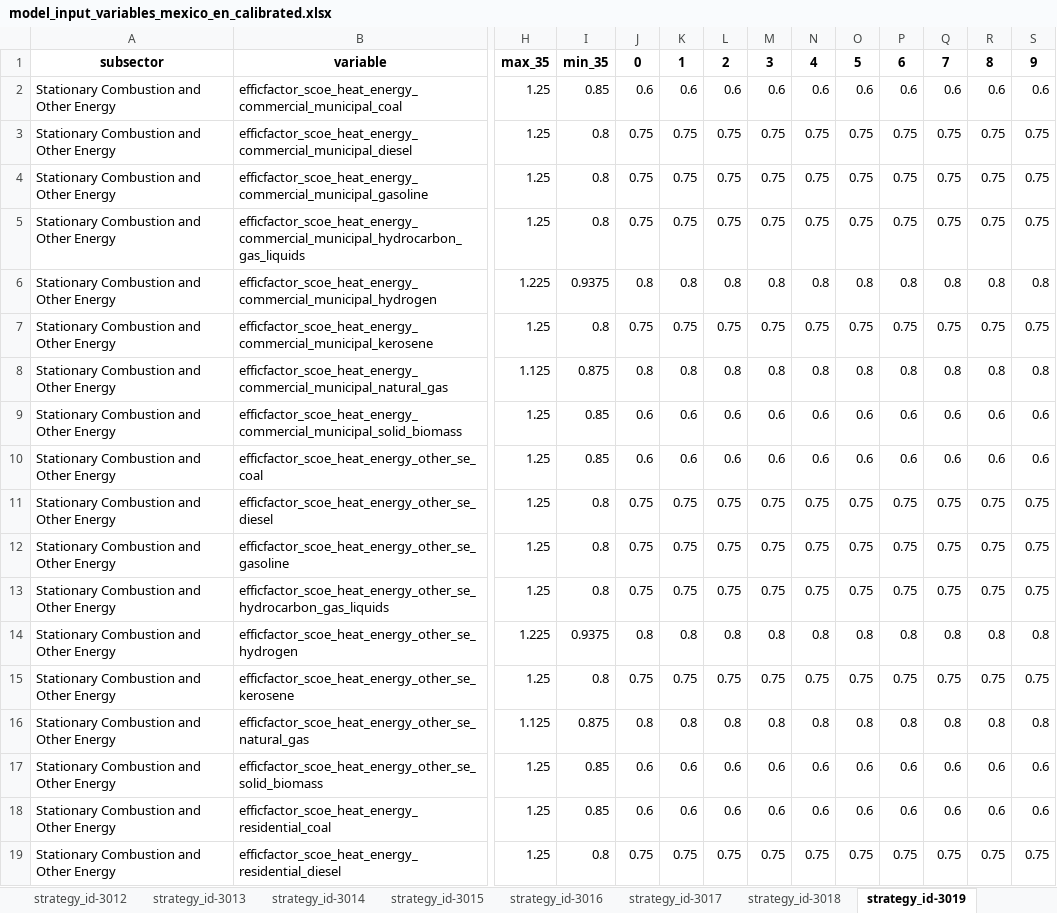
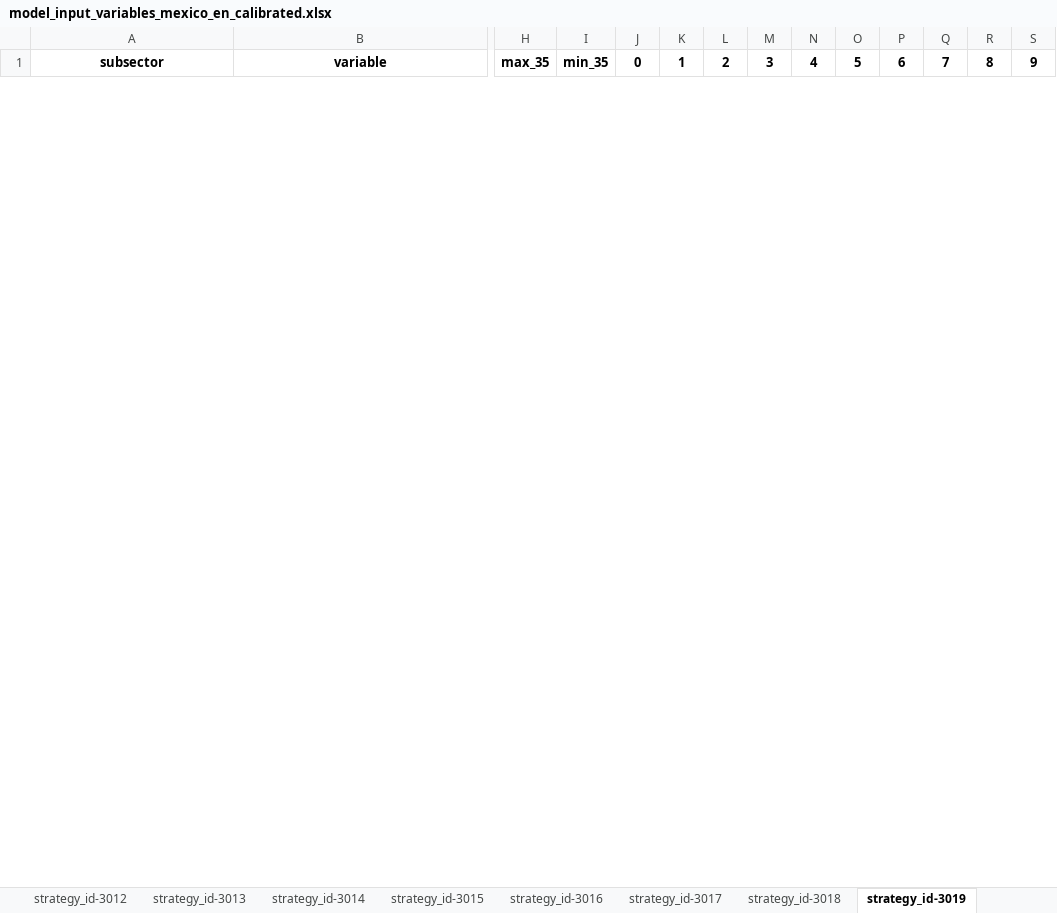
Before and after one commit to jarojasag/lac_decarbonization, an Excel workbook: ref/ingestion/calibrated/mexico/model_input_variables_mexico_en_calibrated.xlsx, sheet strategy_id-3019, drawn as a sheet; only a part is shown, gaps mark what is left out; values as stored, in another font and other column widths than the file's, no borders; removed rows and columns are numbered as before the commit, all else as after; rows hold the shown columns only; the diff covers the shown part only; the diff names each change by its address in the sheet, - before the commit and + after, or states it on an @@ line.

```diff
--- a/ref/ingestion/calibrated/mexico/model_input_variables_mexico_en_calibrated.xlsx (sheet strategy_id-3019)
+++ b/ref/ingestion/calibrated/mexico/model_input_variables_mexico_en_calibrated.xlsx (sheet strategy_id-3019)
-row 2: Stationary Combustion and Other Energy | efficfactor_scoe_heat_energy_commercial_municipal_coal | 1.25 | 0.85 | 0.6 | 0.6 | 0.6 | 0.6 | 0.6 | 0.6 | 0.6 | 0.6 | 0.6 | 0.6
-row 3: Stationary Combustion and Other Energy | efficfactor_scoe_heat_energy_commercial_municipal_diesel | 1.25 | 0.8 | 0.75 | 0.75 | 0.75 | 0.75 | 0.75 | 0.75 | 0.75 | 0.75 | 0.75 | 0.75
-row 4: Stationary Combustion and Other Energy | efficfactor_scoe_heat_energy_commercial_municipal_gasoline | 1.25 | 0.8 | 0.75 | 0.75 | 0.75 | 0.75 | 0.75 | 0.75 | 0.75 | 0.75 | 0.75 | 0.75
-row 5: Stationary Combustion and Other Energy | efficfactor_scoe_heat_energy_commercial_municipal_hydrocarbon_gas_liquids | 1.25 | 0.8 | 0.75 | 0.75 | 0.75 | 0.75 | 0.75 | 0.75 | 0.75 | 0.75 | 0.75 | 0.75
-row 6: Stationary Combustion and Other Energy | efficfactor_scoe_heat_energy_commercial_municipal_hydrogen | 1.225 | 0.9375 | 0.8 | 0.8 | 0.8 | 0.8 | 0.8 | 0.8 | 0.8 | 0.8 | 0.8 | 0.8
-row 7: Stationary Combustion and Other Energy | efficfactor_scoe_heat_energy_commercial_municipal_kerosene | 1.25 | 0.8 | 0.75 | 0.75 | 0.75 | 0.75 | 0.75 | 0.75 | 0.75 | 0.75 | 0.75 | 0.75
-row 8: Stationary Combustion and Other Energy | efficfactor_scoe_heat_energy_commercial_municipal_natural_gas | 1.125 | 0.875 | 0.8 | 0.8 | 0.8 | 0.8 | 0.8 | 0.8 | 0.8 | 0.8 | 0.8 | 0.8
-row 9: Stationary Combustion and Other Energy | efficfactor_scoe_heat_energy_commercial_municipal_solid_biomass | 1.25 | 0.85 | 0.6 | 0.6 | 0.6 | 0.6 | 0.6 | 0.6 | 0.6 | 0.6 | 0.6 | 0.6
-row 10: Stationary Combustion and Other Energy | efficfactor_scoe_heat_energy_other_se_coal | 1.25 | 0.85 | 0.6 | 0.6 | 0.6 | 0.6 | 0.6 | 0.6 | 0.6 | 0.6 | 0.6 | 0.6
-row 11: Stationary Combustion and Other Energy | efficfactor_scoe_heat_energy_other_se_diesel | 1.25 | 0.8 | 0.75 | 0.75 | 0.75 | 0.75 | 0.75 | 0.75 | 0.75 | 0.75 | 0.75 | 0.75
-row 12: Stationary Combustion and Other Energy | efficfactor_scoe_heat_energy_other_se_gasoline | 1.25 | 0.8 | 0.75 | 0.75 | 0.75 | 0.75 | 0.75 | 0.75 | 0.75 | 0.75 | 0.75 | 0.75
-row 13: Stationary Combustion and Other Energy | efficfactor_scoe_heat_energy_other_se_hydrocarbon_gas_liquids | 1.25 | 0.8 | 0.75 | 0.75 | 0.75 | 0.75 | 0.75 | 0.75 | 0.75 | 0.75 | 0.75 | 0.75
-row 14: Stationary Combustion and Other Energy | efficfactor_scoe_heat_energy_other_se_hydrogen | 1.225 | 0.9375 | 0.8 | 0.8 | 0.8 | 0.8 | 0.8 | 0.8 | 0.8 | 0.8 | 0.8 | 0.8
-row 15: Stationary Combustion and Other Energy | efficfactor_scoe_heat_energy_other_se_kerosene | 1.25 | 0.8 | 0.75 | 0.75 | 0.75 | 0.75 | 0.75 | 0.75 | 0.75 | 0.75 | 0.75 | 0.75
-row 16: Stationary Combustion and Other Energy | efficfactor_scoe_heat_energy_other_se_natural_gas | 1.125 | 0.875 | 0.8 | 0.8 | 0.8 | 0.8 | 0.8 | 0.8 | 0.8 | 0.8 | 0.8 | 0.8
-row 17: Stationary Combustion and Other Energy | efficfactor_scoe_heat_energy_other_se_solid_biomass | 1.25 | 0.85 | 0.6 | 0.6 | 0.6 | 0.6 | 0.6 | 0.6 | 0.6 | 0.6 | 0.6 | 0.6
-row 18: Stationary Combustion and Other Energy | efficfactor_scoe_heat_energy_residential_coal | 1.25 | 0.85 | 0.6 | 0.6 | 0.6 | 0.6 | 0.6 | 0.6 | 0.6 | 0.6 | 0.6 | 0.6
-row 19: Stationary Combustion and Other Energy | efficfactor_scoe_heat_energy_residential_diesel | 1.25 | 0.8 | 0.75 | 0.75 | 0.75 | 0.75 | 0.75 | 0.75 | 0.75 | 0.75 | 0.75 | 0.75
```
Also changed, not shown: 4 added rows and 6 removed rows elsewhere in this sheet, sheet strategy_id-3011, sheet strategy_id-3010, sheet strategy_id-3031, sheet strategy_id-3009, sheet strategy_id-3030, sheet strategy_id-3007, 18 more sheets, other sheet tabs, ref/ingestion/calibrated/brazil/model_input_variables_brazil_ce_calibrated.xlsx, ref/ingestion/calibrated/brazil/model_input_variables_brazil_en_calibrated.xlsx, 39 other files.
